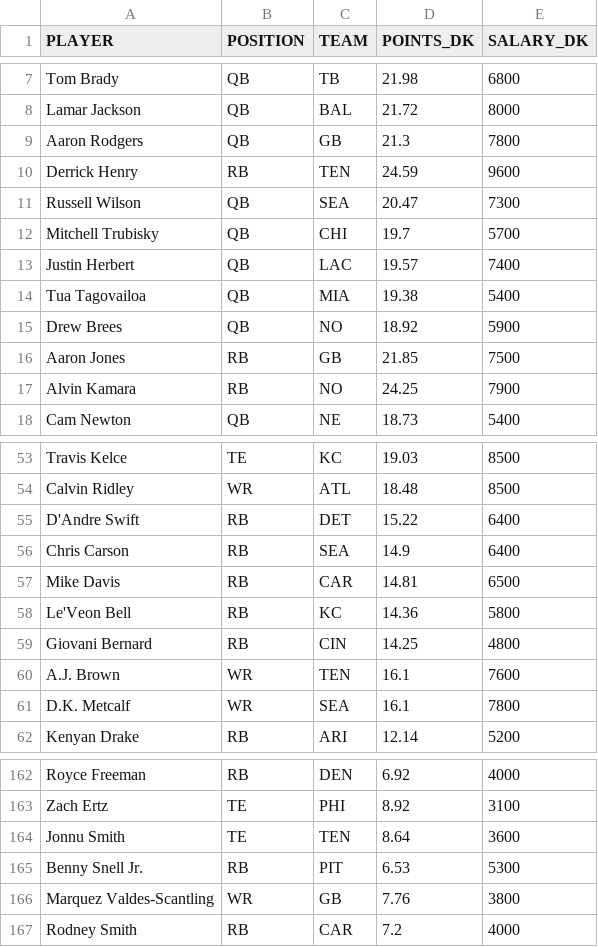
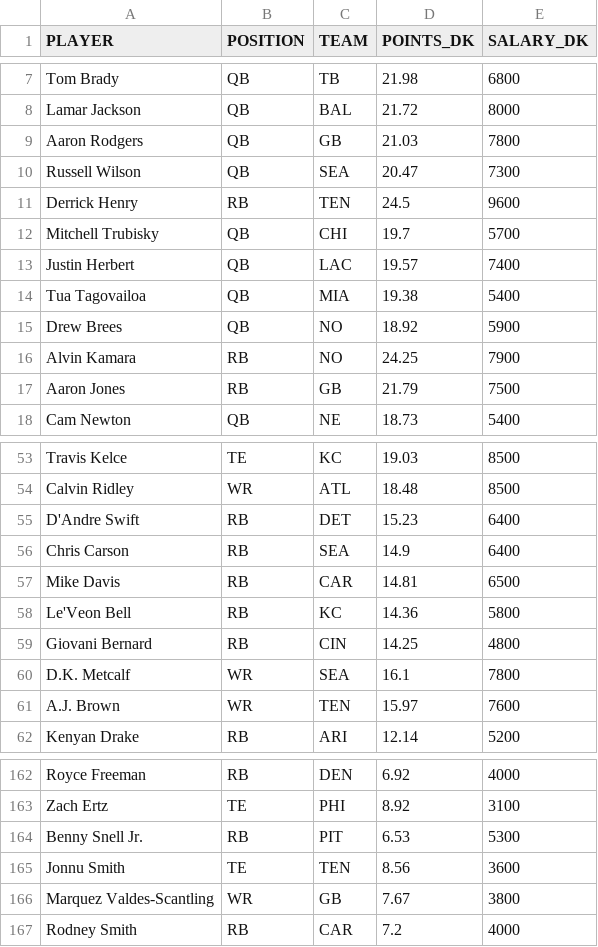
Before and after one commit to tomasokal/github_actions_examples, a CSV file: Output/example_scrape_output.csv, drawn as a sheet; only a part is shown, gaps mark what is left out; the diff covers the shown part only.

```diff
--- a/Output/example_scrape_output.csv
+++ b/Output/example_scrape_output.csv
@@ -8,5 +8,5 @@ Tom Brady,QB,TB,21.98,6800
 Lamar Jackson,QB,BAL,21.72,8000
-Aaron Rodgers,QB,GB,21.3,7800
-Derrick Henry,RB,TEN,24.59,9600
+Aaron Rodgers,QB,GB,21.03,7800
 Russell Wilson,QB,SEA,20.47,7300
+Derrick Henry,RB,TEN,24.5,9600
 Mitchell Trubisky,QB,CHI,19.7,5700
@@ -15,4 +15,4 @@ Tua Tagovailoa,QB,MIA,19.38,5400
 Drew Brees,QB,NO,18.92,5900
-Aaron Jones,RB,GB,21.85,7500
 Alvin Kamara,RB,NO,24.25,7900
+Aaron Jones,RB,GB,21.79,7500
 Cam Newton,QB,NE,18.73,5400
@@ -54,3 +54,3 @@ Travis Kelce,TE,KC,19.03,8500
 Calvin Ridley,WR,ATL,18.48,8500
-D'Andre Swift,RB,DET,15.22,6400
+D'Andre Swift,RB,DET,15.23,6400
 Chris Carson,RB,SEA,14.9,6400
@@ -59,4 +59,4 @@ Le'Veon Bell,RB,KC,14.36,5800
 Giovani Bernard,RB,CIN,14.25,4800
-A.J. Brown,WR,TEN,16.1,7600
 D.K. Metcalf,WR,SEA,16.1,7800
+A.J. Brown,WR,TEN,15.97,7600
 Kenyan Drake,RB,ARI,12.14,5200
@@ -163,5 +163,5 @@ Royce Freeman,RB,DEN,6.92,4000
 Zach Ertz,TE,PHI,8.92,3100
-Jonnu Smith,TE,TEN,8.64,3600
 Benny Snell Jr.,RB,PIT,6.53,5300
-Marquez Valdes-Scantling,WR,GB,7.76,3800
+Jonnu Smith,TE,TEN,8.56,3600
+Marquez Valdes-Scantling,WR,GB,7.67,3800
 Rodney Smith,RB,CAR,7.2,4000
```
Also changed, not shown: 7 added rows, 7 removed rows, 5 moved rows and 13 edited cells elsewhere in this file.
